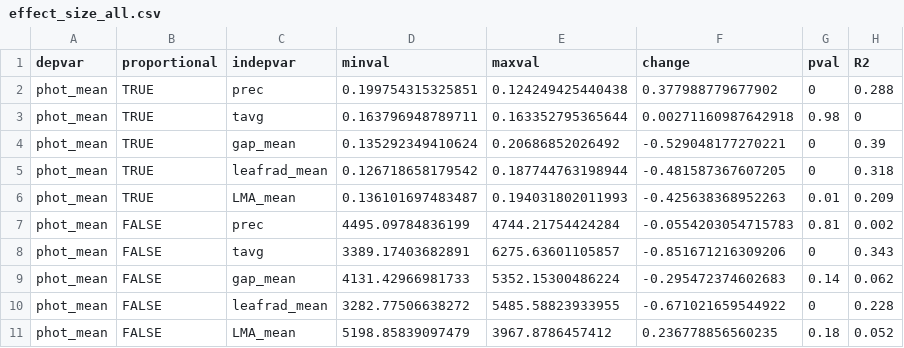
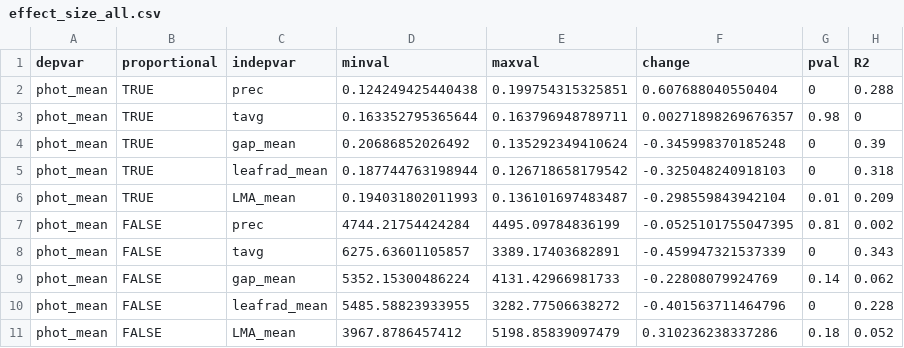
Before and after one commit to jamesrlawson/leaf_proteomics, a CSV file: output/effect_size_all.csv, drawn as a sheet; only a part is shown; the diff covers the shown part only.

```diff
--- a/output/effect_size_all.csv
+++ b/output/effect_size_all.csv
@@ -1,11 +1,11 @@
 depvar,proportional,indepvar,minval,maxval,change,pval,R2
-phot_mean,TRUE,prec,0.199754315325851,0.124249425440438,0.377988779677902,0,0.288
-phot_mean,TRUE,tavg,0.163796948789711,0.163352795365644,0.00271160987642918,0.98,0
-phot_mean,TRUE,gap_mean,0.135292349410624,0.20686852026492,-0.529048177270221,0,0.39
-phot_mean,TRUE,leafrad_mean,0.126718658179542,0.187744763198944,-0.481587367607205,0,0.318
-phot_mean,TRUE,LMA_mean,0.136101697483487,0.194031802011993,-0.425638368952263,0.01,0.209
-phot_mean,FALSE,prec,4495.09784836199,4744.21754424284,-0.0554203054715783,0.81,0.002
-phot_mean,FALSE,tavg,3389.17403682891,6275.63601105857,-0.851671216309206,0,0.343
-phot_mean,FALSE,gap_mean,4131.42966981733,5352.15300486224,-0.295472374602683,0.14,0.062
-phot_mean,FALSE,leafrad_mean,3282.77506638272,5485.58823933955,-0.671021659544922,0,0.228
-phot_mean,FALSE,LMA_mean,5198.85839097479,3967.8786457412,0.236778856560235,0.18,0.052
+phot_mean,TRUE,prec,0.124249425440438,0.199754315325851,0.607688040550404,0,0.288
+phot_mean,TRUE,tavg,0.163352795365644,0.163796948789711,0.00271898269676357,0.98,0
+phot_mean,TRUE,gap_mean,0.20686852026492,0.135292349410624,-0.345998370185248,0,0.39
+phot_mean,TRUE,leafrad_mean,0.187744763198944,0.126718658179542,-0.325048240918103,0,0.318
+phot_mean,TRUE,LMA_mean,0.194031802011993,0.136101697483487,-0.298559843942104,0.01,0.209
+phot_mean,FALSE,prec,4744.21754424284,4495.09784836199,-0.0525101755047395,0.81,0.002
+phot_mean,FALSE,tavg,6275.63601105857,3389.17403682891,-0.459947321537339,0,0.343
+phot_mean,FALSE,gap_mean,5352.15300486224,4131.42966981733,-0.22808079924769,0.14,0.062
+phot_mean,FALSE,leafrad_mean,5485.58823933955,3282.77506638272,-0.401563711464796,0,0.228
+phot_mean,FALSE,LMA_mean,3967.8786457412,5198.85839097479,0.310236238337286,0.18,0.052
```
Also changed, not shown: 60 edited cells elsewhere in this file, 54 other files.
